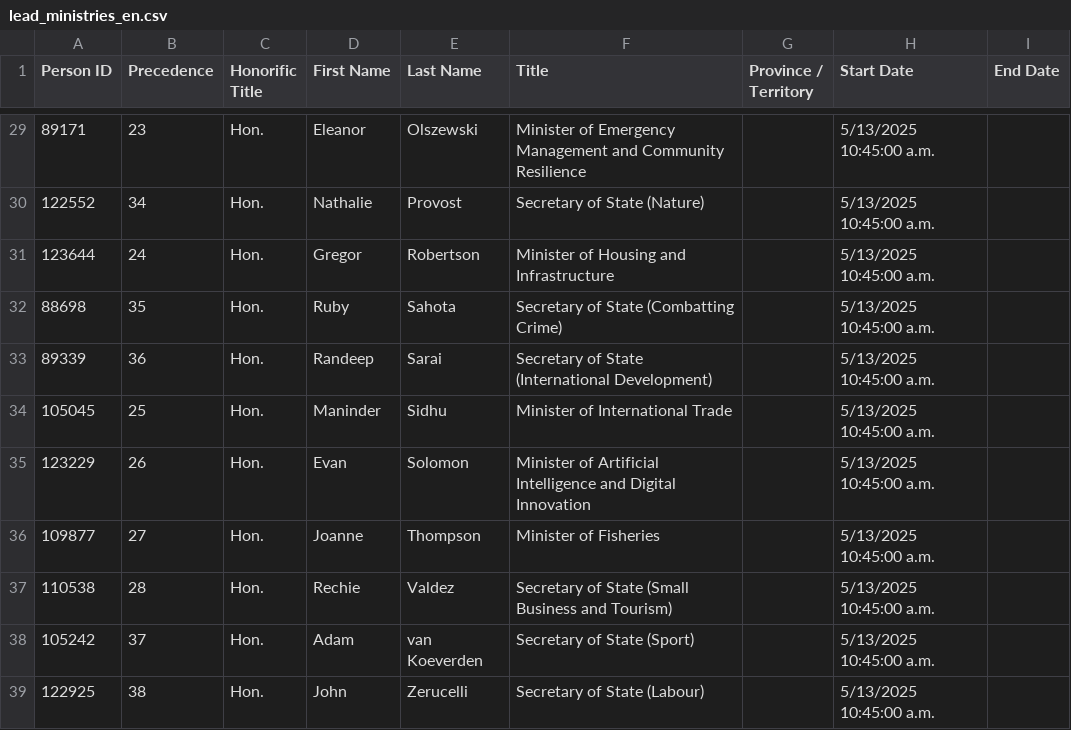
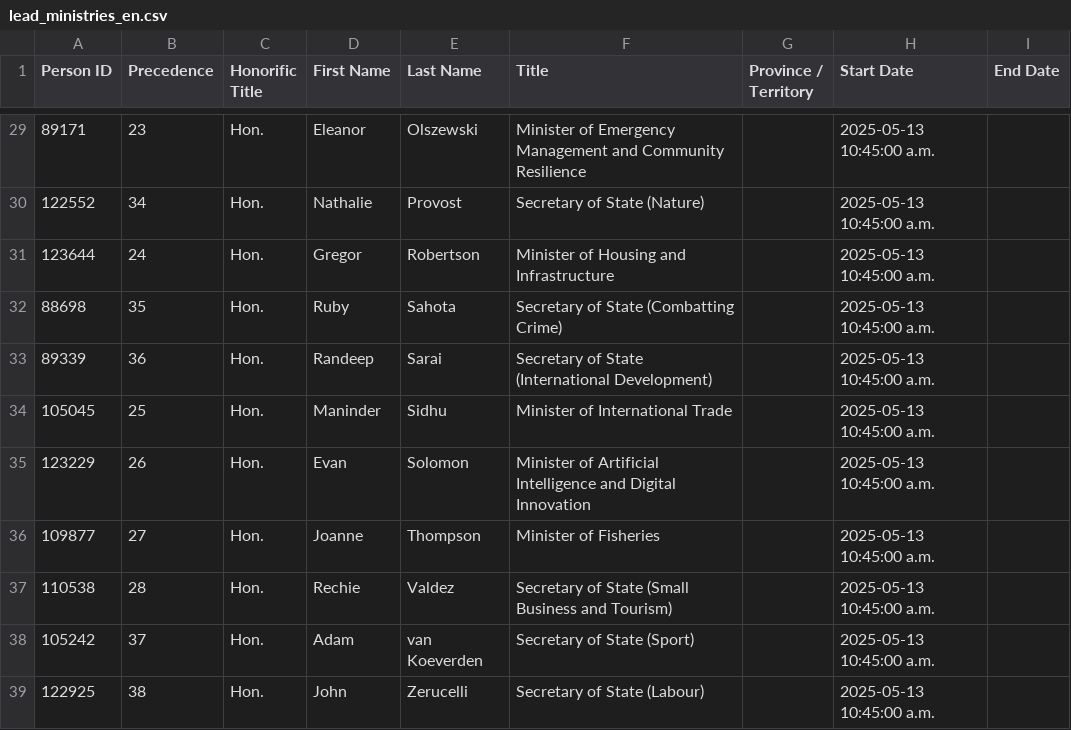
Before and after one commit to CPDI-CPDI/GCOrgName, a CSV file: Resources/lead_ministries_en.csv, drawn as a sheet; only a part is shown, gaps mark what is left out; the diff covers the shown part only.

```diff
--- a/Resources/lead_ministries_en.csv
+++ b/Resources/lead_ministries_en.csv
@@ -29,11 +29,11 @@
-89171,23,Hon.,Eleanor,Olszewski,Minister of Emergency Management and Community Resilience,,5/13/2025 10:45:00 a.m.,
-122552,34,Hon.,Nathalie,Provost,Secretary of State (Nature),,5/13/2025 10:45:00 a.m.,
-123644,24,Hon.,Gregor,Robertson,Minister of Housing and Infrastructure,,5/13/2025 10:45:00 a.m.,
-88698,35,Hon.,Ruby,Sahota,Secretary of State (Combatting Crime),,5/13/2025 10:45:00 a.m.,
-89339,36,Hon.,Randeep,Sarai,Secretary of State (International Development),,5/13/2025 10:45:00 a.m.,
-105045,25,Hon.,Maninder,Sidhu,Minister of International Trade,,5/13/2025 10:45:00 a.m.,
-123229,26,Hon.,Evan,Solomon,Minister of Artificial Intelligence and Digital Innovation,,5/13/2025 10:45:00 a.m.,
-109877,27,Hon.,Joanne,Thompson,Minister of Fisheries,,5/13/2025 10:45:00 a.m.,
-110538,28,Hon.,Rechie,Valdez,Secretary of State (Small Business and Tourism),,5/13/2025 10:45:00 a.m.,
-105242,37,Hon.,Adam,van Koeverden,Secretary of State (Sport),,5/13/2025 10:45:00 a.m.,
-122925,38,Hon.,John,Zerucelli,Secretary of State (Labour),,5/13/2025 10:45:00 a.m.,
+89171,23,Hon.,Eleanor,Olszewski,Minister of Emergency Management and Community Resilience,,2025-05-13 10:45:00 a.m.,
+122552,34,Hon.,Nathalie,Provost,Secretary of State (Nature),,2025-05-13 10:45:00 a.m.,
+123644,24,Hon.,Gregor,Robertson,Minister of Housing and Infrastructure,,2025-05-13 10:45:00 a.m.,
+88698,35,Hon.,Ruby,Sahota,Secretary of State (Combatting Crime),,2025-05-13 10:45:00 a.m.,
+89339,36,Hon.,Randeep,Sarai,Secretary of State (International Development),,2025-05-13 10:45:00 a.m.,
+105045,25,Hon.,Maninder,Sidhu,Minister of International Trade,,2025-05-13 10:45:00 a.m.,
+123229,26,Hon.,Evan,Solomon,Minister of Artificial Intelligence and Digital Innovation,,2025-05-13 10:45:00 a.m.,
+109877,27,Hon.,Joanne,Thompson,Minister of Fisheries,,2025-05-13 10:45:00 a.m.,
+110538,28,Hon.,Rechie,Valdez,Secretary of State (Small Business and Tourism),,2025-05-13 10:45:00 a.m.,
+105242,37,Hon.,Adam,van Koeverden,Secretary of State (Sport),,2025-05-13 10:45:00 a.m.,
+122925,38,Hon.,John,Zerucelli,Secretary of State (Labour),,2025-05-13 10:45:00 a.m.,
```
Also changed, not shown: 27 edited cells elsewhere in this file.
